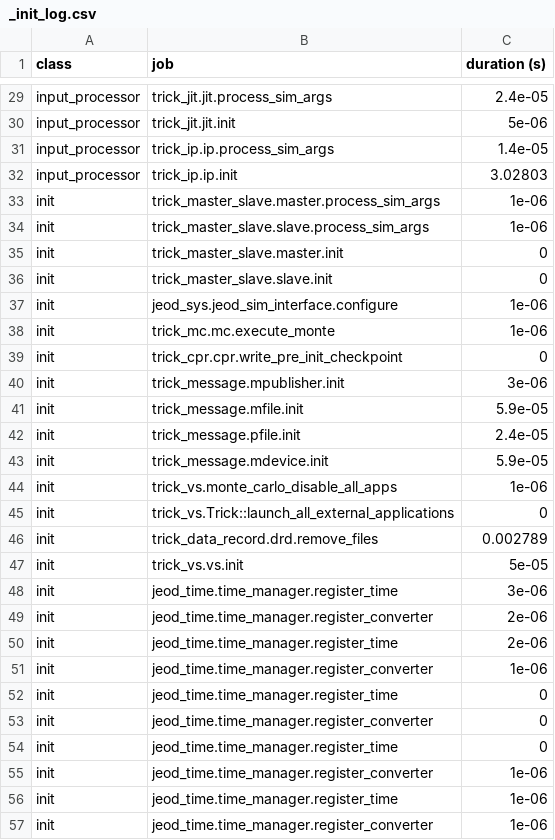
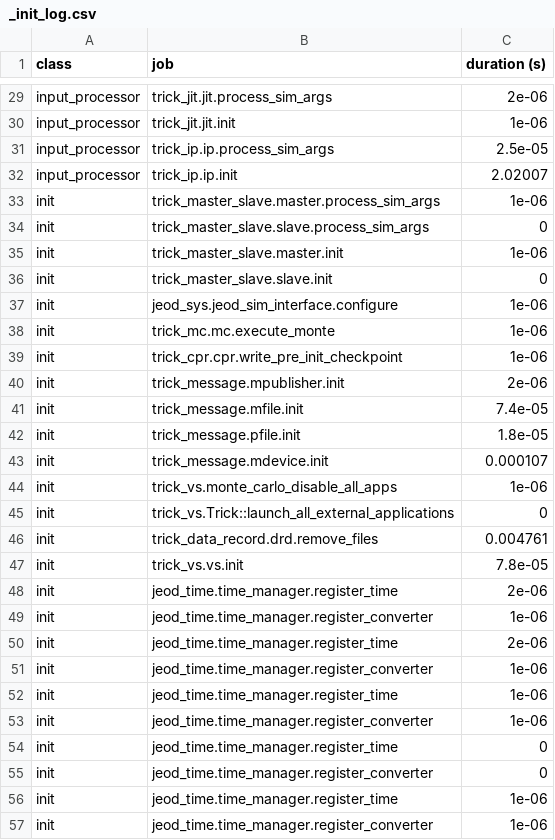
Before and after one commit to codycarter1763/Satellite-Sim, a CSV file: SET_test/RUN_test/RUN_200x200/_init_log.csv, drawn as a sheet; only a part is shown, gaps mark what is left out; removed rows and columns are numbered as before the commit, all else as after; the diff covers the shown part only; the diff names each change by its address in the sheet, - before the commit and + after, or states it on an @@ line.

```diff
--- a/SET_test/RUN_test/RUN_200x200/_init_log.csv
+++ b/SET_test/RUN_test/RUN_200x200/_init_log.csv
-C29 (duration (s)): 2.4e-05
+C29 (duration (s)): 2e-06
-C30 (duration (s)): 5e-06
+C30 (duration (s)): 1e-06
-C31 (duration (s)): 1.4e-05
+C31 (duration (s)): 2.5e-05
-C32 (duration (s)): 3.02803
+C32 (duration (s)): 2.02007
-C34 (duration (s)): 1e-06
+C34 (duration (s)): 0
-C35 (duration (s)): 0
+C35 (duration (s)): 1e-06
-C39 (duration (s)): 0
+C39 (duration (s)): 1e-06
-C40 (duration (s)): 3e-06
+C40 (duration (s)): 2e-06
-C41 (duration (s)): 5.9e-05
+C41 (duration (s)): 7.4e-05
-C42 (duration (s)): 2.4e-05
+C42 (duration (s)): 1.8e-05
-C43 (duration (s)): 5.9e-05
+C43 (duration (s)): 0.000107
-C46 (duration (s)): 0.002789
+C46 (duration (s)): 0.004761
-C47 (duration (s)): 5e-05
+C47 (duration (s)): 7.8e-05
-row 48: init | jeod_time.time_manager.register_time | 3e-06
-row 49: init | jeod_time.time_manager.register_converter | 2e-06
@@ row 55 moved to row 49: init @@
+row 50: init | jeod_time.time_manager.register_time | 2e-06
+row 51: init | jeod_time.time_manager.register_converter | 1e-06
+row 52: init | jeod_time.time_manager.register_time | 1e-06
-row 54: init | jeod_time.time_manager.register_time | 0
```
Also changed, not shown: 1 moved row and 48 edited cells elsewhere in this file, SET_test/RUN_test/RUN_4x4/_init_log.csv, 26 other files.
